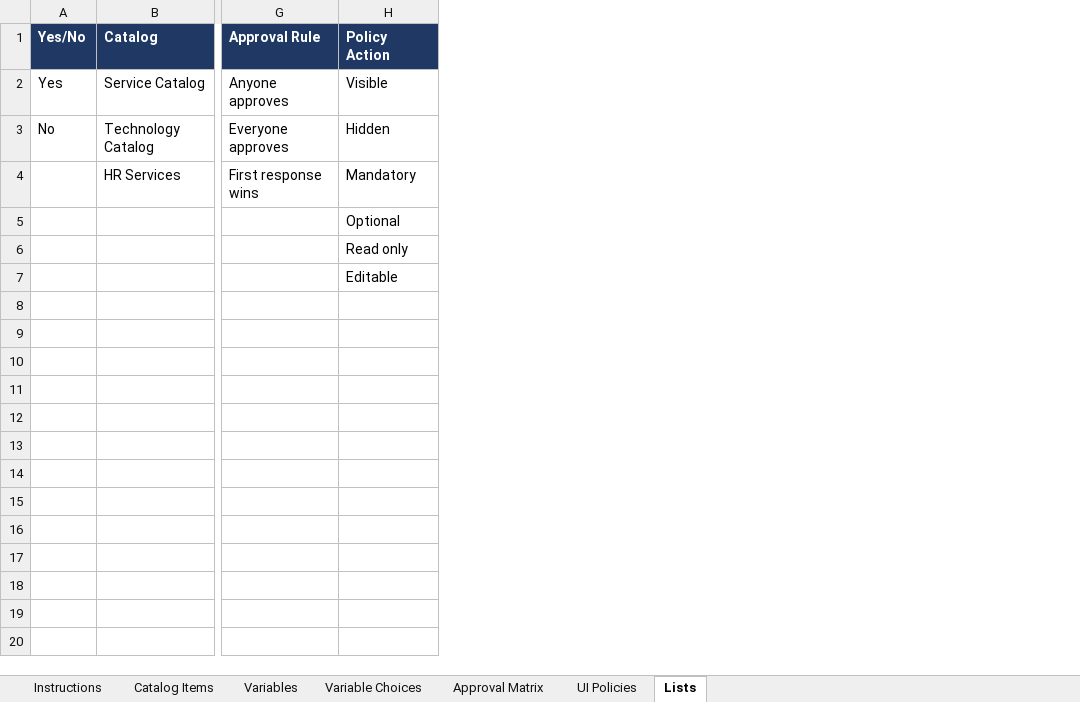
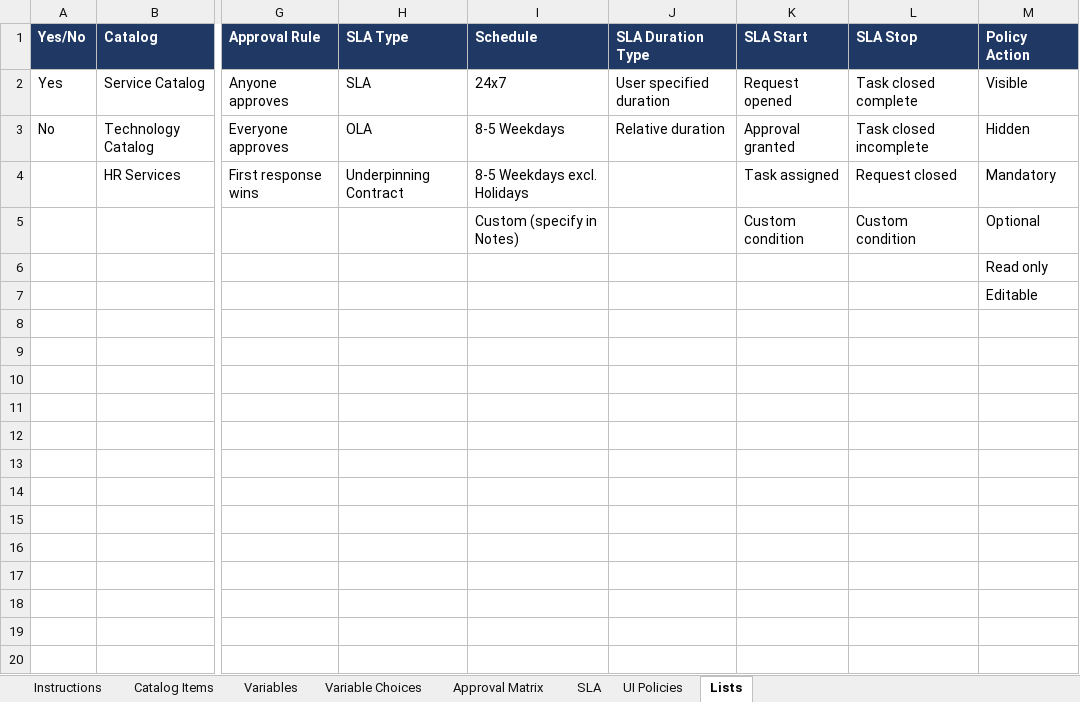
Before and after one commit to thepunitsingh/ServiceNow-PDI, an Excel workbook: templates/catalog_item_intake_template.xlsx, sheet Lists, drawn as a sheet; only a part is shown, gaps mark what is left out; values as stored, in another font and other column widths than the file's, no borders; the diff names each change by its address in the sheet, - before the commit and + after, or states it on an @@ line.

```diff
--- a/templates/catalog_item_intake_template.xlsx (sheet Lists)
+++ b/templates/catalog_item_intake_template.xlsx (sheet Lists)
+sheet tab: SLA
+column H (SLA Type), rows 2-4: SLA | OLA | Underpinning Contract
+column I (Schedule), rows 2-5: 24x7 | 8-5 Weekdays | 8-5 Weekdays excl. Holidays | Custom (specify in Notes)
+column J (SLA Duration Type), rows 2-3: User specified duration | Relative duration
+column K (SLA Start), rows 2-5: Request opened | Approval granted | Task assigned | Custom condition
+column L (SLA Stop), rows 2-5: Task closed complete | Task closed incomplete | Request closed | Custom condition
```
Also changed, not shown: sheet Instructions.
